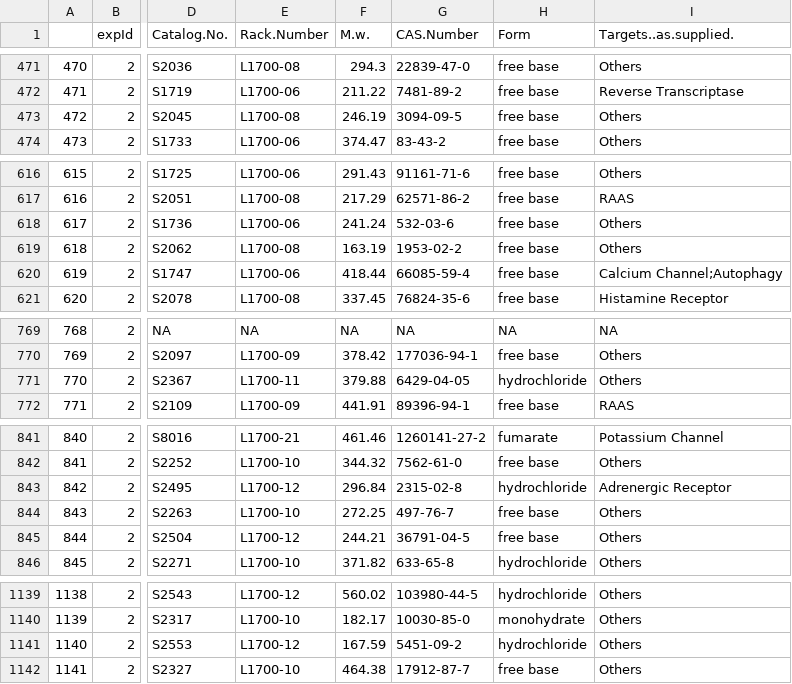
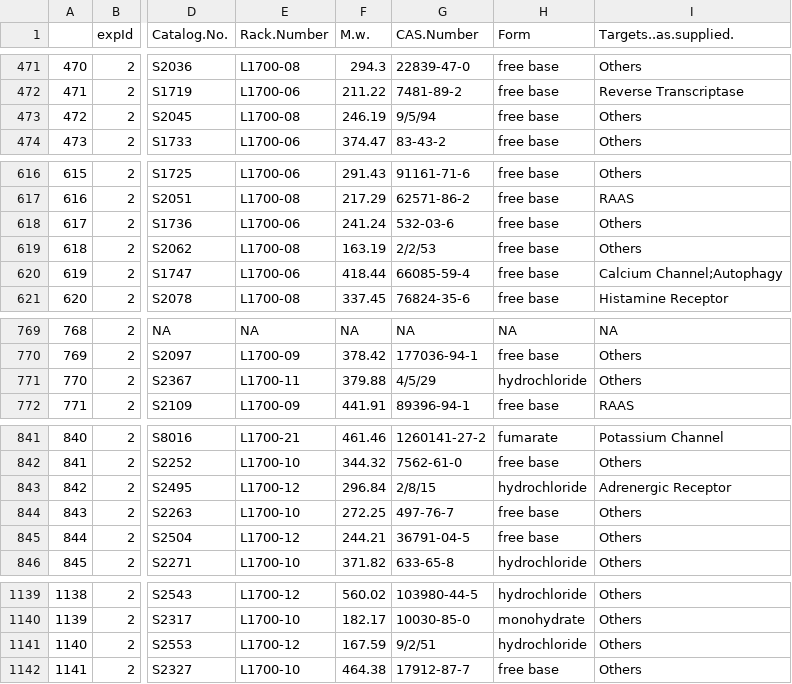
Before and after one commit to awells2/website, a CSV file: db/s2/compoundInfoNew2.csv, drawn as a sheet; only a part is shown, gaps mark what is left out; the diff covers the shown part only; the diff names each change by its address in the sheet, - before the commit and + after, or states it on an @@ line.

```diff
--- a/db/s2/compoundInfoNew2.csv
+++ b/db/s2/compoundInfoNew2.csv
-G473 (CAS.Number): 3094-09-5
+G473 (CAS.Number): 9/5/94
-G619 (CAS.Number): 1953-02-2
+G619 (CAS.Number): 2/2/53
-G771 (CAS.Number): 6429-04-05
+G771 (CAS.Number): 4/5/29
-G843 (CAS.Number): 2315-02-8
+G843 (CAS.Number): 2/8/15
-G1141 (CAS.Number): 5451-09-2
+G1141 (CAS.Number): 9/2/51
```
Also changed, not shown: 14 edited cells elsewhere in this file, db/s2/S2_con.csv, db/s2/S2_nls.csv, 11 other files.
